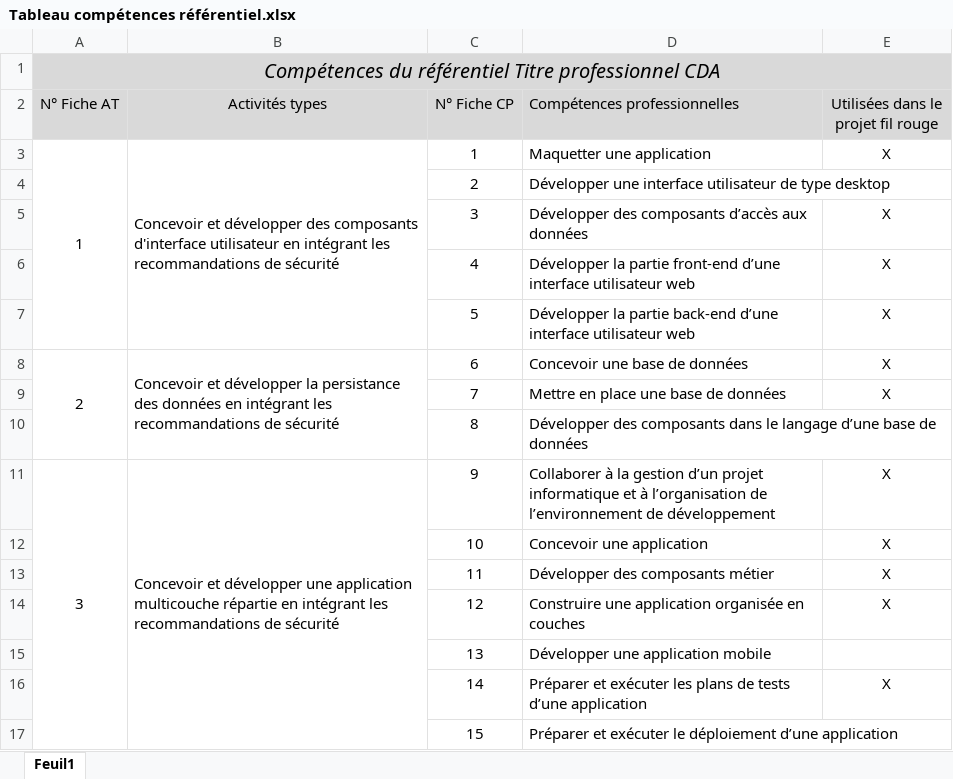
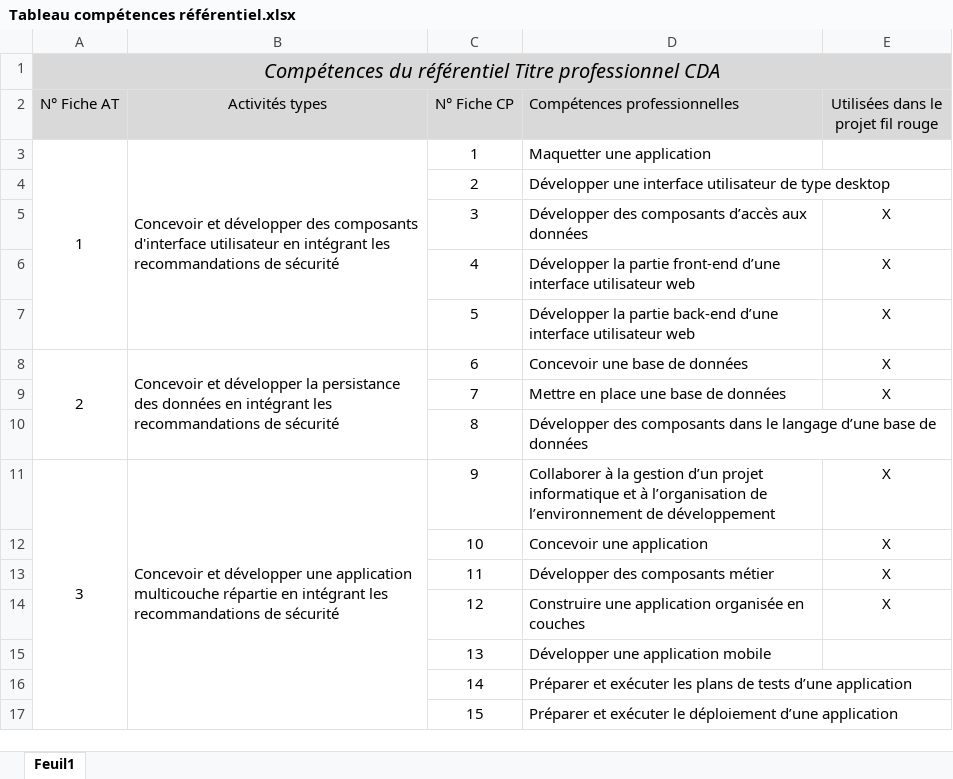
Before and after one commit to LaurentFx/Afpa-web-school-project, an Excel workbook: Livrable/doc/Tableau compétences référentiel.xlsx, sheet Feuil1, drawn as a sheet; values as stored, in another font and other column widths than the file's, no borders; the diff names each change by its address in the sheet, - before the commit and + after, or states it on an @@ line.

Commit message:
MàJ doc livrables

```diff
--- a/Livrable/doc/Tableau compétences référentiel.xlsx (sheet Feuil1)
+++ b/Livrable/doc/Tableau compétences référentiel.xlsx (sheet Feuil1)
-E3: X
+E3: (empty)
-E16: X
+E16: (empty)
```
Also changed, not shown: 11 other files.
